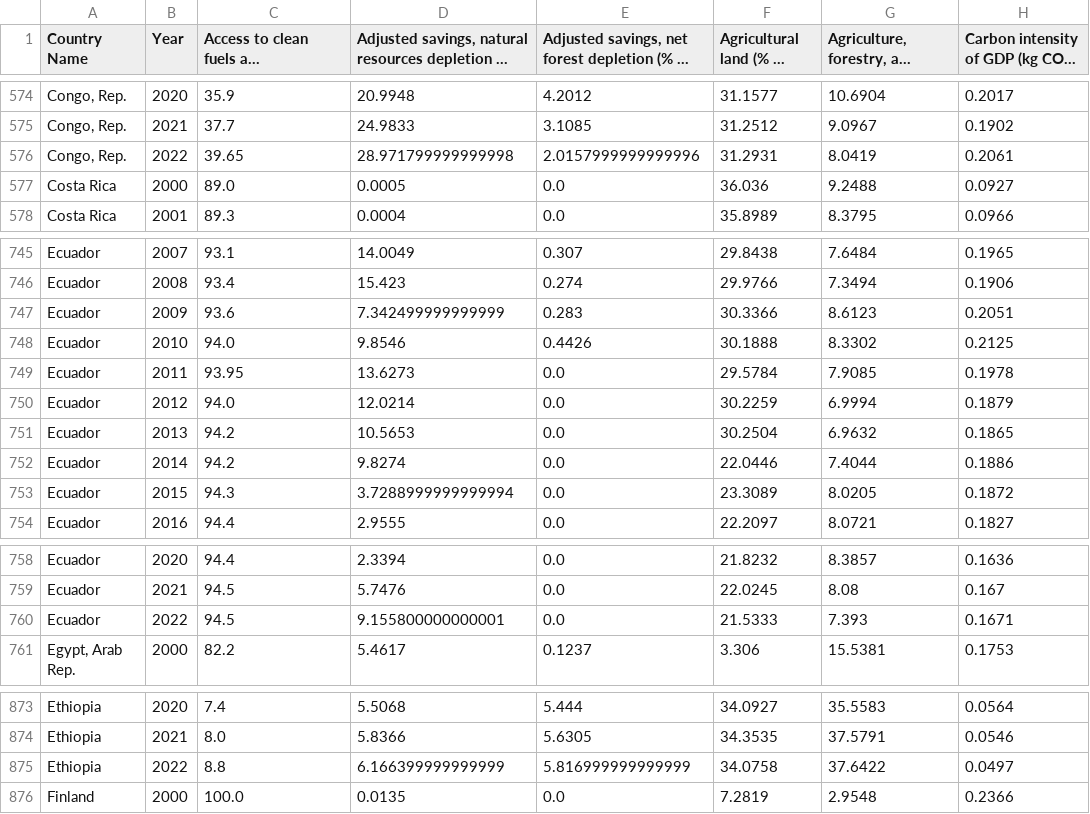
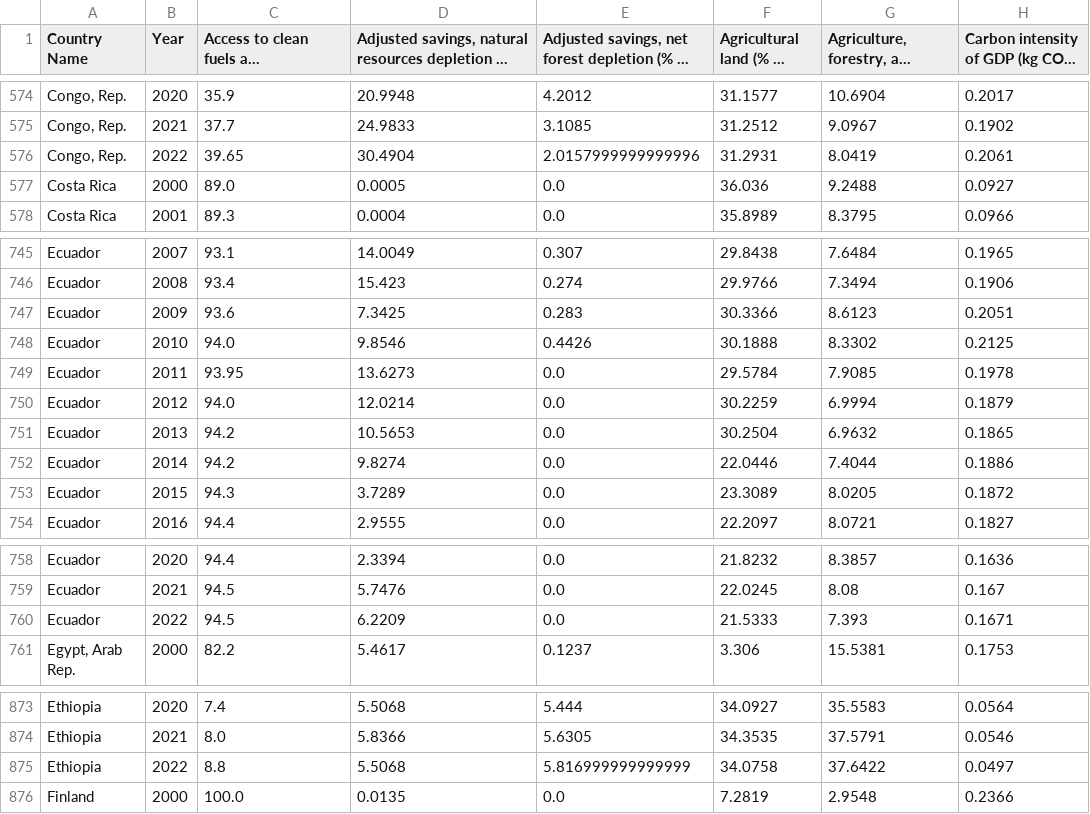
Before and after one commit to Nolhandm/Trabajo-de-Maestria, a CSV file: Objetivo 2 - Limpieza y selecion de caracteristicas/Nettoyage et imputacion/Datasets/ESG_df_ByInd_clean.csv, drawn as a sheet; only a part is shown, gaps mark what is left out; long unchanged cells end in …; the diff covers the shown part only; the diff names each change by its address in the sheet, - before the commit and + after, or states it on an @@ line.

```diff
--- a/Objetivo 2 - Limpieza y selecion de caracteristicas/Nettoyage et imputacion/Datasets/ESG_df_ByInd_clean.csv
+++ b/Objetivo 2 - Limpieza y selecion de caracteristicas/Nettoyage et imputacion/Datasets/ESG_df_ByInd_clean.csv
-D576: 28.971799999999998
+D576: 30.4904
-D747: 7.342499999999999
+D747: 7.3425
-D753: 3.7288999999999994
+D753: 3.7289
-D760: 9.155800000000001
+D760: 6.2209
-D875: 6.166399999999999
+D875: 5.5068
```
Also changed, not shown: 18 edited cells elsewhere in this file.
